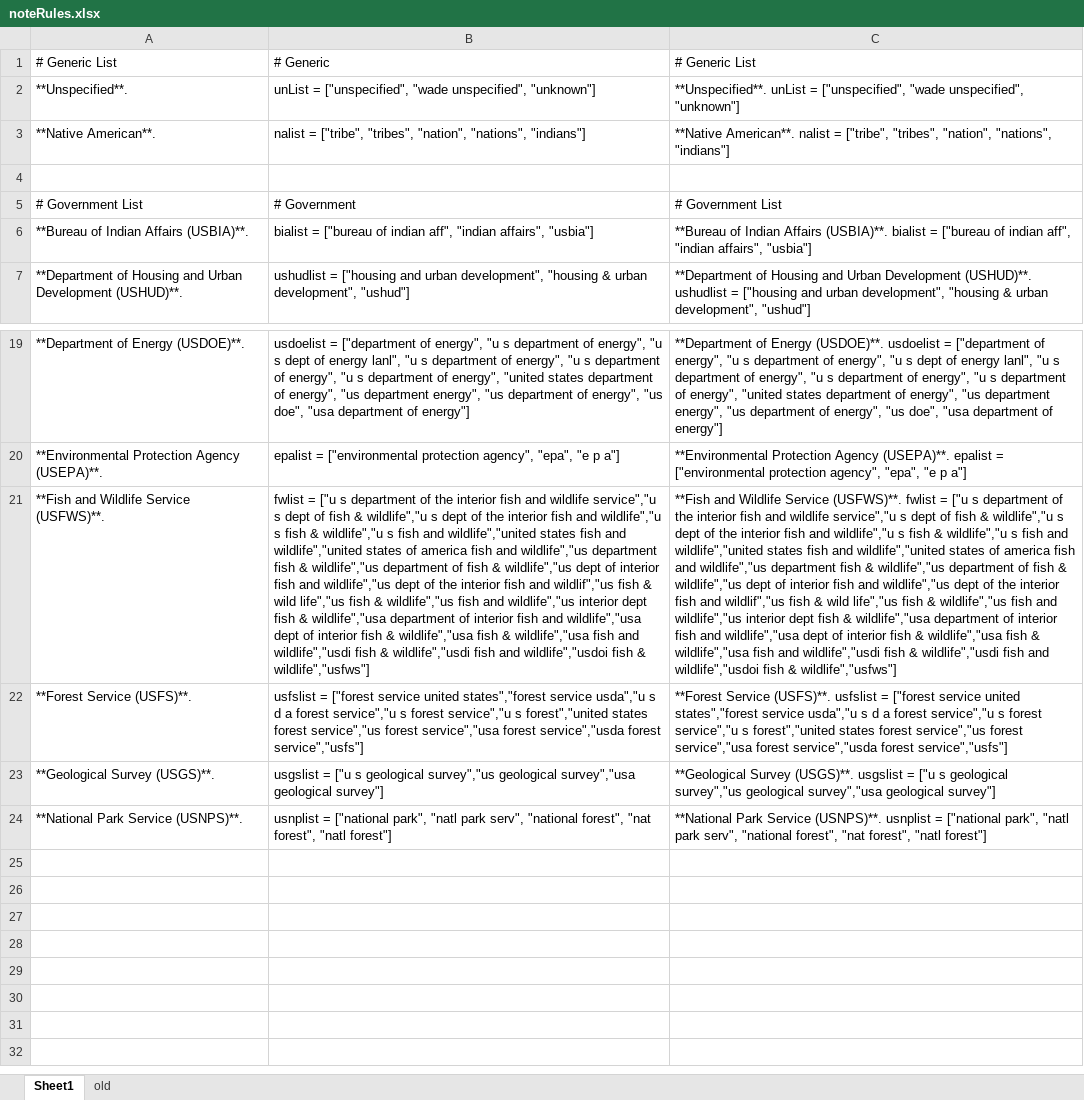
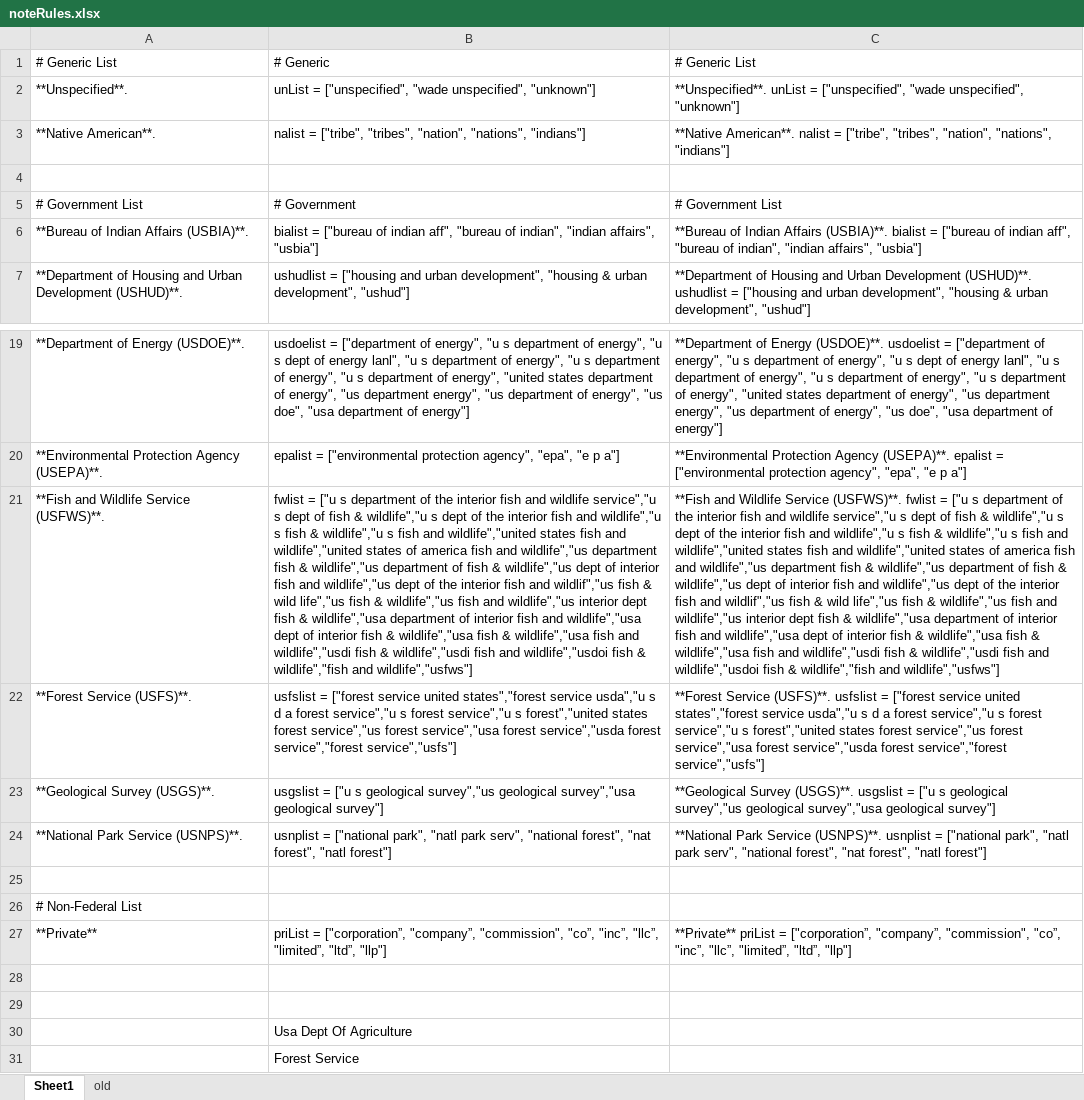
Before and after one commit to WSWCWaterDataExchange/MappingStatesDataToWaDE2.0, an Excel workbook: 5_CustomFunctions/OwnerClassification/noteRules.xlsx, sheet Sheet1, drawn as a sheet; only a part is shown, gaps mark what is left out; values as stored, in another font and other column widths than the file's, no borders; the diff names each change by its address in the sheet, - before the commit and + after, or states it on an @@ line.

Commit message:
Owner Classification update.
Owner Classification update.
- Included new terms in forest service and wildlife to try and catch more less informative owner names.
- reordered dictionary list so the more generic "United States of America" classification is caught first, then the more specific classifications are used
- included a 'Private" classification and added to the end, to catch non-federal owners that nave similar USA names but are actually LLC, INC, CORP, etc.

```diff
--- a/5_CustomFunctions/OwnerClassification/noteRules.xlsx (sheet Sheet1)
+++ b/5_CustomFunctions/OwnerClassification/noteRules.xlsx (sheet Sheet1)
-B6: …indian aff", "indian affairs",…
+B6: …indian aff", "bureau of indian", "indian affairs",…
-C6: …indian aff", "indian affairs",…
+C6: …indian aff", "bureau of indian", "indian affairs",…
-B21: …fish & wildlife","usfws"]
+B21: …fish & wildlife","fish and wildlife","usfws"]
-C21: …fish & wildlife","usfws"]
+C21: …fish & wildlife","fish and wildlife","usfws"]
-B22: …service","usda forest service","usfs"]
+B22: …service","usda forest service","forest service","usfs"]
-C22: …service","usda forest service","usfs"]
+C22: …service","usda forest service","forest service","usfs"]
+row 25: (empty)
+row 26: # Non-Federal List
+row 27: **Private** | priList = ["corporation”, "company”, "commission", "co”, "inc”, "llc”, "limited”, "ltd”, "llp"] | **Private** priList = ["corporation”, "company”, "commission", "co”, "inc”, "llc”, "limited”, "ltd”, "llp"]
+row 28: (empty)
+row 29: (empty)
+row 30:  | Usa Dept Of Agriculture
+row 31:  | Forest Service
```
Also changed, not shown: 2 other files.
